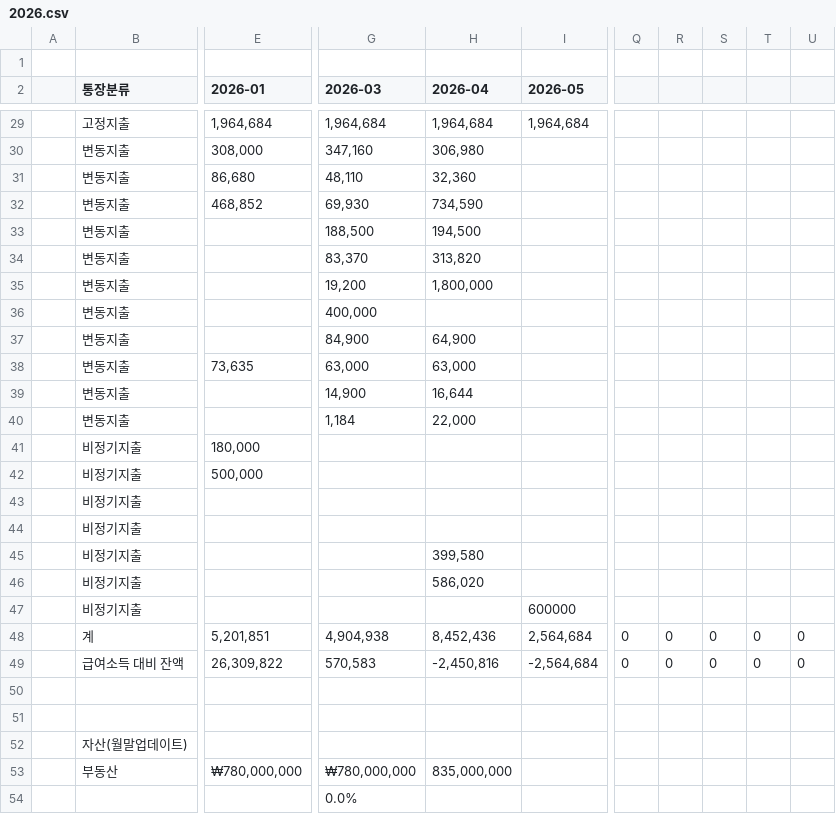
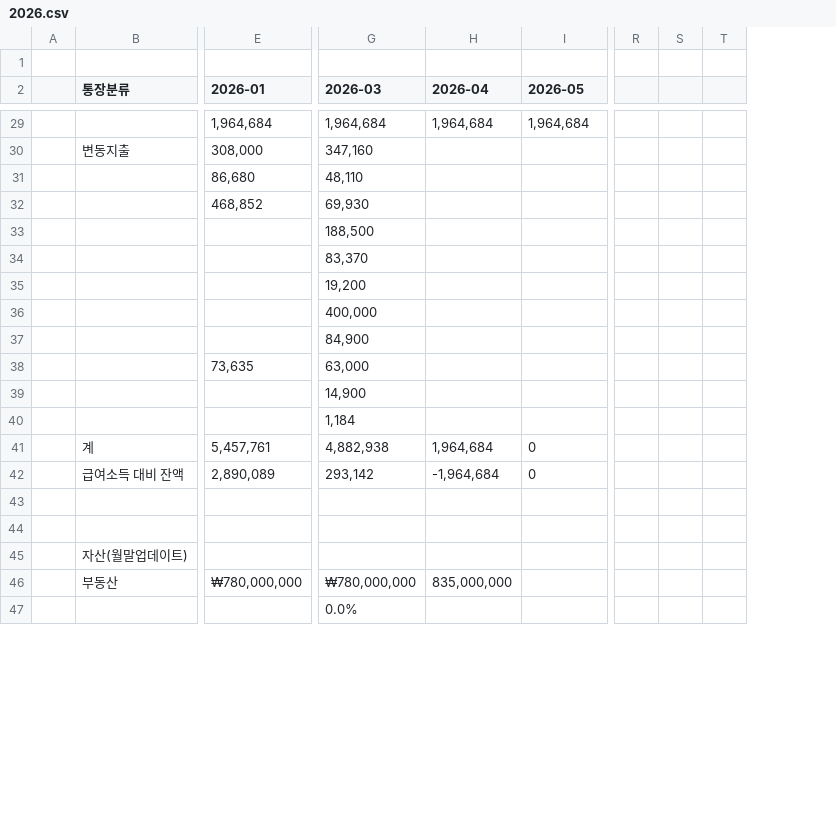
Before and after one commit to leejangpu/homi, a CSV file: financial/2026.csv, drawn as a sheet; only a part is shown, gaps mark what is left out; removed rows and columns are numbered as before the commit, all else as after; rows hold the shown columns only; the diff covers the shown part only; the diff names each change by its address in the sheet, - before the commit and + after, or states it on an @@ line.

```diff
--- a/financial/2026.csv
+++ b/financial/2026.csv
-column Q, rows 48-49: 0 | 0
-column R, rows 48-49: 0 | 0
-column S, rows 48-49: 0 | 0
-column T, rows 48-49: 0 | 0
-column U, rows 48-49: 0 | 0
+column R, empty
+column S, empty
+column T, empty
-B29 (통장분류): 고정지출
+B29 (통장분류): (empty)
-H30 (2026-04): 306,980
+H30 (2026-04): (empty)
-B31:B40 (통장분류): 변동지출
+B31:B40 (통장분류): (empty)
-H31 (2026-04): 32,360
+H31 (2026-04): (empty)
-H32 (2026-04): 734,590
+H32 (2026-04): (empty)
-H33 (2026-04): 194,500
+H33 (2026-04): (empty)
-H34 (2026-04): 313,820
+H34 (2026-04): (empty)
-H35 (2026-04): 1,800,000
+H35 (2026-04): (empty)
-H37 (2026-04): 64,900
+H37 (2026-04): (empty)
-H38 (2026-04): 63,000
+H38 (2026-04): (empty)
-H39 (2026-04): 16,644
+H39 (2026-04): (empty)
-H40 (2026-04): 22,000
+H40 (2026-04): (empty)
-row 41:  | 비정기지출 | 180,000
-row 42:  | 비정기지출 | 500,000
-row 43:  | 비정기지출
-row 44:  | 비정기지출
-row 45:  | 비정기지출 |  |  | 399,580
-row 46:  | 비정기지출 |  |  | 586,020
-row 47:  | 비정기지출 |  |  |  | 600000
-E41 (2026-01): 5,201,851
+E41 (2026-01): 5,457,761
-G41 (2026-03): 4,904,938
+G41 (2026-03): 4,882,938
-H41 (2026-04): 8,452,436
+H41 (2026-04): 1,964,684
-I41 (2026-05): 2,564,684
+I41 (2026-05): 0
-E42 (2026-01): 26,309,822
+E42 (2026-01): 2,890,089
-G42 (2026-03): 570,583
+G42 (2026-03): 293,142
-H42 (2026-04): -2,450,816
+H42 (2026-04): -1,964,684
-I42 (2026-05): -2,564,684
+I42 (2026-05): 0
```
Also changed, not shown: 1 added column and 41 edited cells elsewhere in this file.
